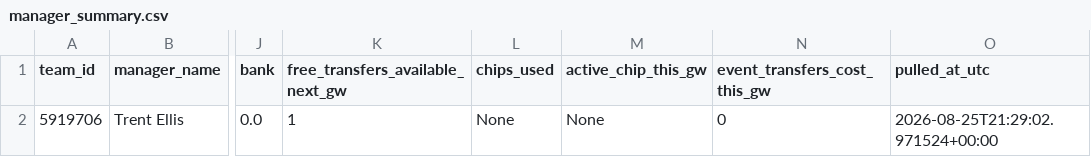
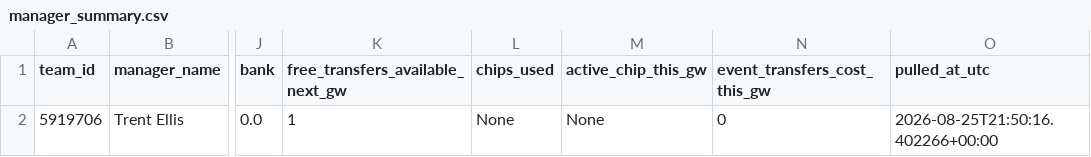
Before and after one commit to Quikksilva/FPLAIAssistant, a CSV file: fpl_data/manager_summary.csv, drawn as a sheet; only a part is shown, gaps mark what is left out; the diff names each change by its address in the sheet, - before the commit and + after, or states it on an @@ line.

```diff
--- a/fpl_data/manager_summary.csv
+++ b/fpl_data/manager_summary.csv
-O2 (pulled_at_utc): 2026-08-25T21:29:02.971524+00:00
+O2 (pulled_at_utc): 2026-08-25T21:50:16.402266+00:00
```
Also changed, not shown: fpl_data/players.csv, fpl_data/squad_current.csv, 3 other files.
